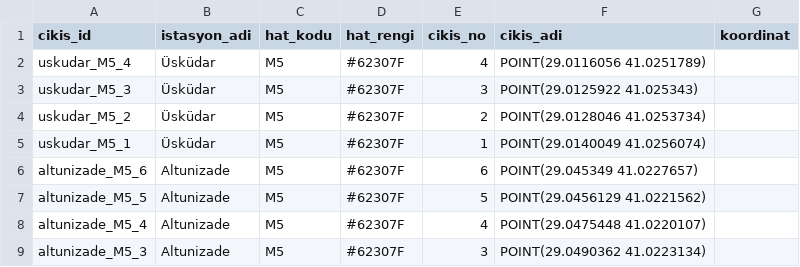
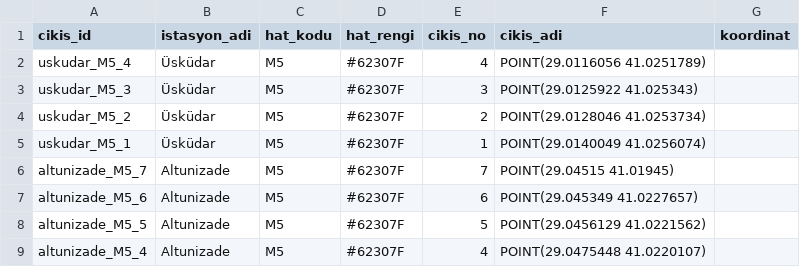
Before and after one commit to dmrlberatt/smartexit-api, a CSV file: kapilar.csv, drawn as a sheet; only a part is shown; the shorter side is filled out with more unchanged rows; the diff names each change by its address in the sheet, - before the commit and + after, or states it on an @@ line.

Commit message:
Add Altunizade_M5_7 station to kapilar.csv
Added a new entry for Altunizade M5 station.

```diff
--- a/kapilar.csv
+++ b/kapilar.csv
+row 6: altunizade_M5_7 | Altunizade | M5 | #62307F | 7 | POINT(29.04515 41.01945)
```
